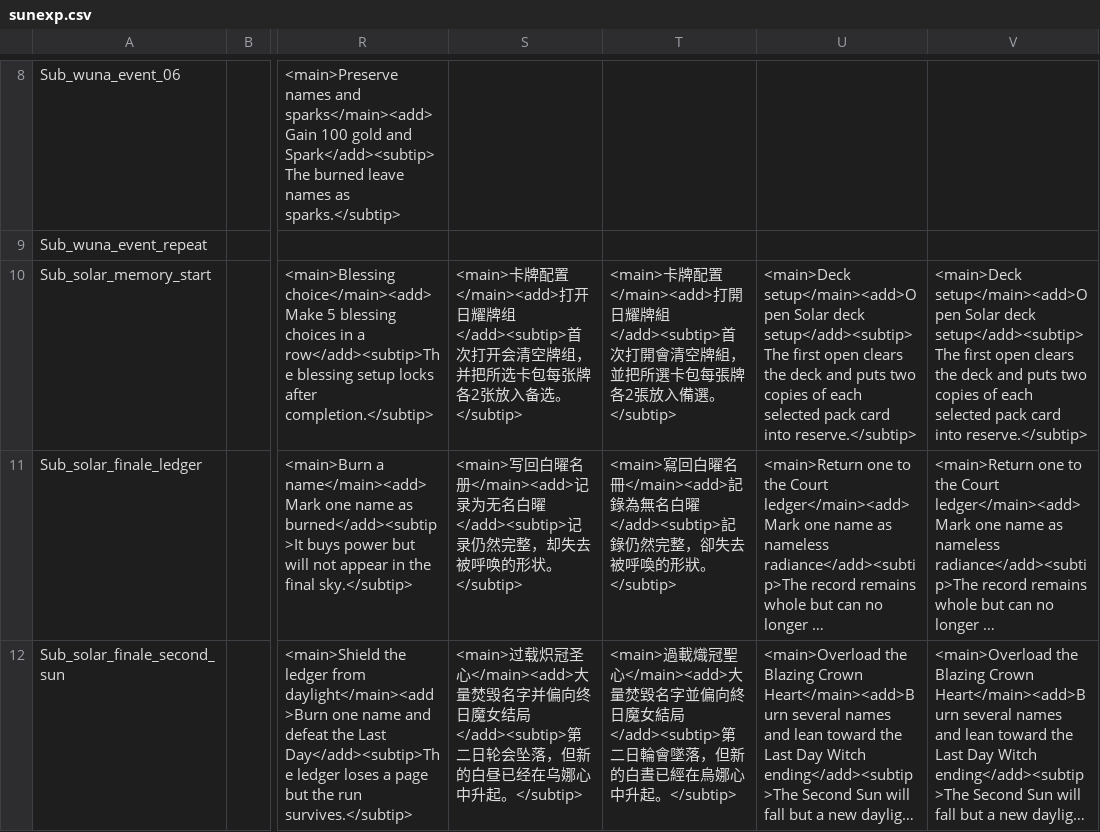
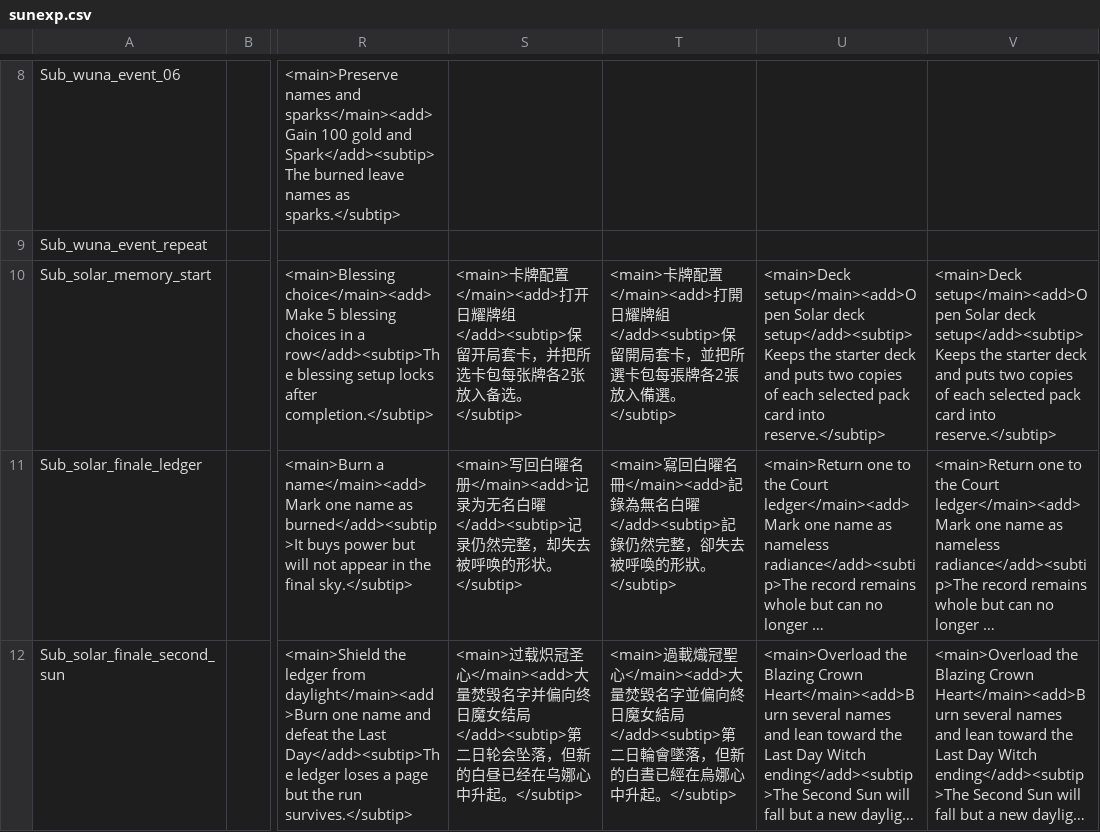
Before and after one commit to AuraKaliya/apocalyptic-journey-mod-SunExp, a CSV file: SunExp/Text/EventList/sunexp.csv, drawn as a sheet; only a part is shown, gaps mark what is left out; long unchanged cells end in …; the diff names each change by its address in the sheet, - before the commit and + after, or states it on an @@ line.

```diff
--- a/SunExp/Text/EventList/sunexp.csv
+++ b/SunExp/Text/EventList/sunexp.csv
-S10: …耀牌组</add><subtip>首次打开会清空牌组，并把所…
+S10: …耀牌组</add><subtip>保留开局套卡，并把所…
-T10: …耀牌組</add><subtip>首次打開會清空牌組，並把所…
+T10: …耀牌組</add><subtip>保留開局套卡，並把所…
-U10: …Solar deck setup</add><subtip>The first open clears the deck and…
+U10: …Solar deck setup</add><subtip>Keeps the starter deck and…
-V10: …Solar deck setup</add><subtip>The first open clears the deck and…
+V10: …Solar deck setup</add><subtip>Keeps the starter deck and…
```
Also changed, not shown: 56 other files.
